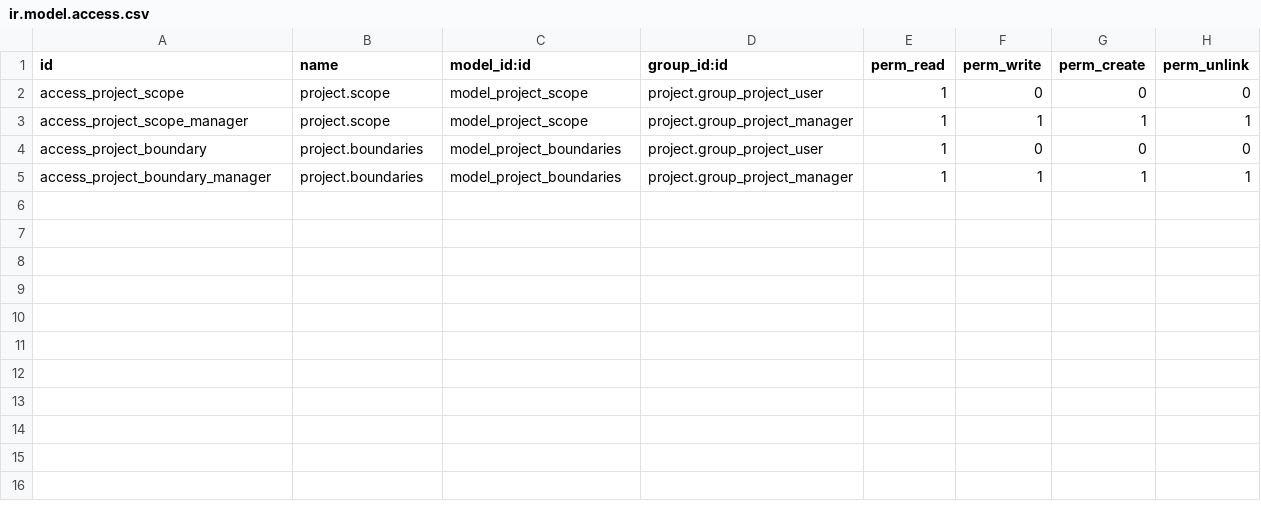
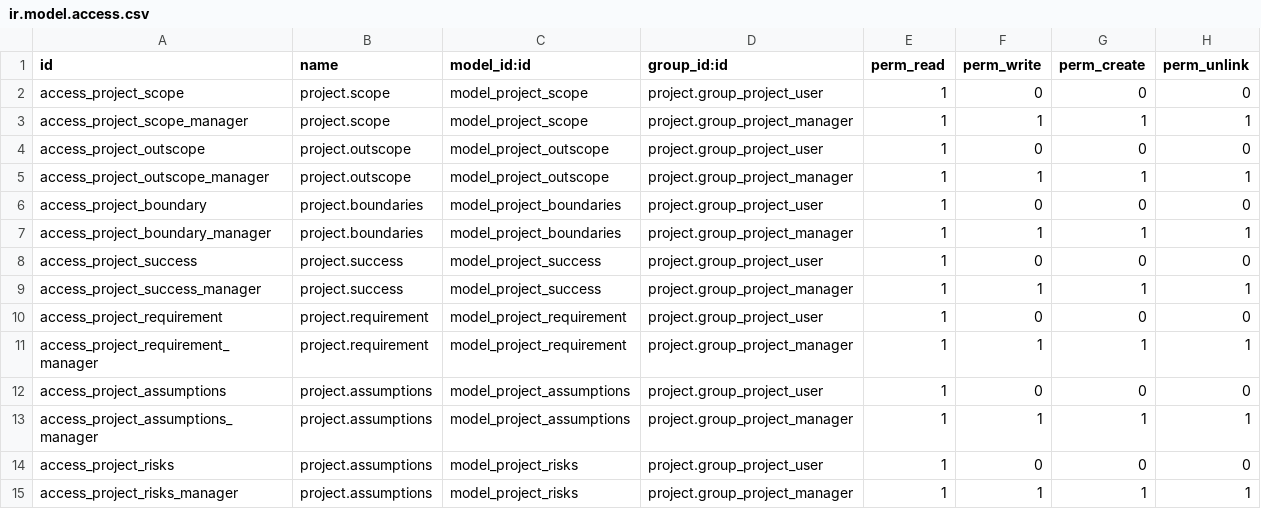
Before and after one commit to prisehub/pmis, a CSV file: project_charter/security/ir.model.access.csv, drawn as a sheet; the diff names each change by its address in the sheet, - before the commit and + after, or states it on an @@ line.

Commit message:
Order in module structure, security access rules updated

```diff
--- a/project_charter/security/ir.model.access.csv
+++ b/project_charter/security/ir.model.access.csv
+row 4: access_project_outscope | project.outscope | model_project_outscope | project.group_project_user | 1 | 0 | 0 | 0
+row 5: access_project_outscope_manager | project.outscope | model_project_outscope | project.group_project_manager | 1 | 1 | 1 | 1
+row 8: access_project_success | project.success | model_project_success | project.group_project_user | 1 | 0 | 0 | 0
+row 9: access_project_success_manager | project.success | model_project_success | project.group_project_manager | 1 | 1 | 1 | 1
+row 10: access_project_requirement | project.requirement | model_project_requirement | project.group_project_user | 1 | 0 | 0 | 0
+row 11: access_project_requirement_manager | project.requirement | model_project_requirement | project.group_project_manager | 1 | 1 | 1 | 1
+row 12: access_project_assumptions | project.assumptions | model_project_assumptions | project.group_project_user | 1 | 0 | 0 | 0
+row 13: access_project_assumptions_manager | project.assumptions | model_project_assumptions | project.group_project_manager | 1 | 1 | 1 | 1
+row 14: access_project_risks | project.assumptions | model_project_risks | project.group_project_user | 1 | 0 | 0 | 0
+row 15: access_project_risks_manager | project.assumptions | model_project_risks | project.group_project_manager | 1 | 1 | 1 | 1
```
Also changed, not shown: 6 other files.
